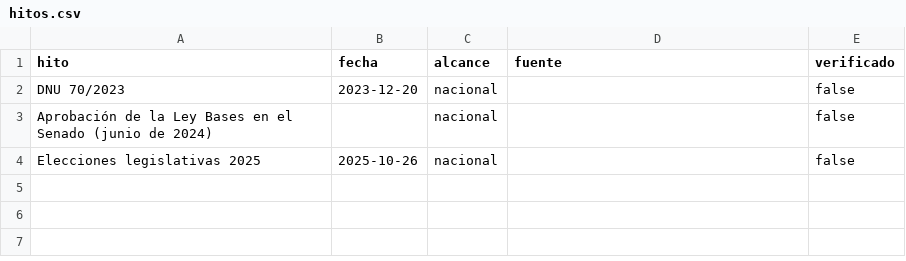
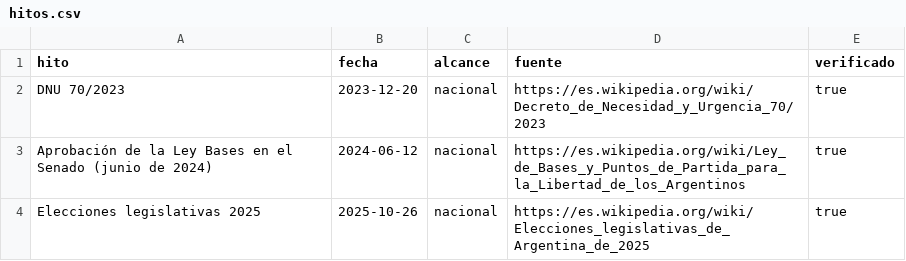
Before and after one commit to Juanma300102/mcd-ua-web-mining, a CSV file: anotaciones/hitos.csv, drawn as a sheet.

```diff
--- a/anotaciones/hitos.csv
+++ b/anotaciones/hitos.csv
@@ -1,4 +1,4 @@
 hito,fecha,alcance,fuente,verificado
-DNU 70/2023,2023-12-20,nacional,,false
-Aprobación de la Ley Bases en el Senado (junio de 2024),,nacional,,false
-Elecciones legislativas 2025,2025-10-26,nacional,,false
+DNU 70/2023,2023-12-20,nacional,https://es.wikipedia.org/wiki/Decreto_de_Necesidad_y_Urgencia_70/2023,true
+Aprobación de la Ley Bases en el Senado (junio de 2024),2024-06-12,nacional,https://es.wikipedia.org/wiki/Ley_de_Bases_y_Puntos_de_Partida_para_la_Libertad_de_los_Argentinos,true
+Elecciones legislativas 2025,2025-10-26,nacional,https://es.wikipedia.org/wiki/Elecciones_legislativas_de_Argentina_de_2025,true
```
Also changed, not shown: 4 other files.
